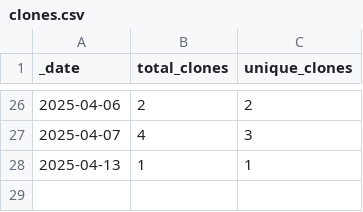
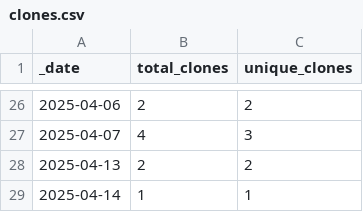
Before and after one commit to Breeding-Insight/BIGapp, a CSV file: traffic/clones.csv, drawn as a sheet; only a part is shown, gaps mark what is left out.

```diff
--- a/traffic/clones.csv
+++ b/traffic/clones.csv
@@ -27,2 +27,3 @@ _date,total_clones,unique_clones
 2025-04-07,4,3
-2025-04-13,1,1
+2025-04-13,2,2
+2025-04-14,1,1
```
Also changed, not shown: traffic/views.csv, 1 other file.
